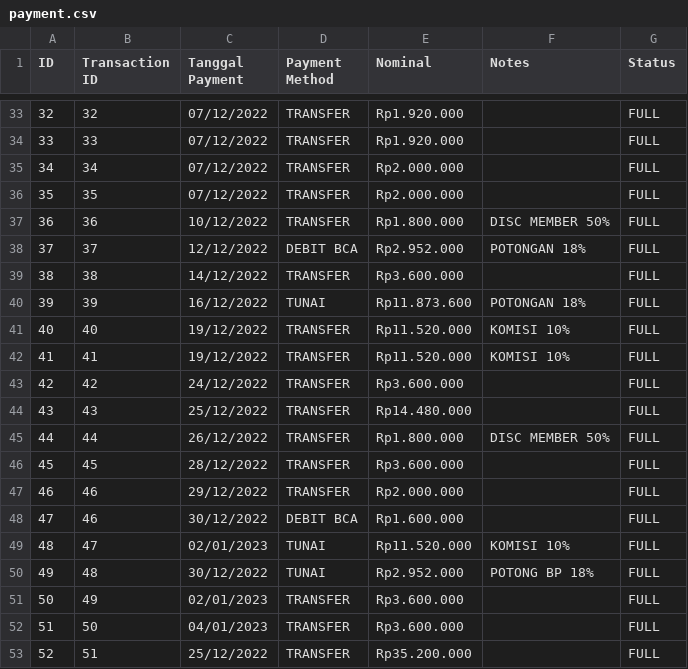
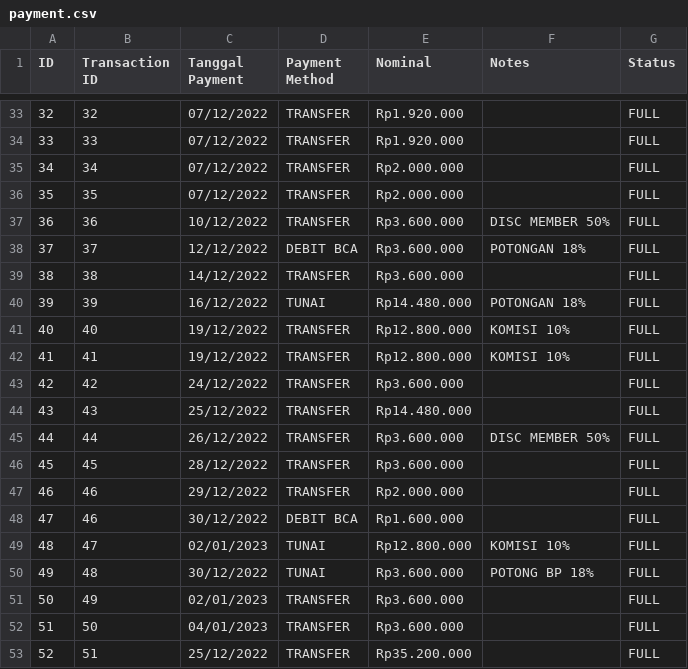
Before and after one commit to fauzanajipray/waters-mlm, a CSV file: storage/app/sample/payment.csv, drawn as a sheet; only a part is shown, gaps mark what is left out; the diff covers the shown part only.

Commit message:
Fix csv payment in nominal

```diff
--- a/storage/app/sample/payment.csv
+++ b/storage/app/sample/payment.csv
@@ -36,11 +36,11 @@ ID,Transaction ID,Tanggal Payment,Payment Method,Nominal,Notes,Status
 35,35,07/12/2022,TRANSFER,Rp2.000.000 ,,FULL
-36,36,10/12/2022,TRANSFER,Rp1.800.000 ,DISC MEMBER 50%,FULL
-37,37,12/12/2022,DEBIT BCA,Rp2.952.000 ,POTONGAN 18%,FULL
+36,36,10/12/2022,TRANSFER,Rp3.600.000 ,DISC MEMBER 50%,FULL
+37,37,12/12/2022,DEBIT BCA,Rp3.600.000 ,POTONGAN 18%,FULL
 38,38,14/12/2022,TRANSFER,Rp3.600.000 ,,FULL
-39,39,16/12/2022,TUNAI,Rp11.873.600 ,POTONGAN 18%,FULL
-40,40,19/12/2022,TRANSFER,Rp11.520.000 ,KOMISI 10%,FULL
-41,41,19/12/2022,TRANSFER,Rp11.520.000 ,KOMISI 10%,FULL
+39,39,16/12/2022,TUNAI,Rp14.480.000 ,POTONGAN 18%,FULL
+40,40,19/12/2022,TRANSFER,Rp12.800.000 ,KOMISI 10%,FULL
+41,41,19/12/2022,TRANSFER,Rp12.800.000 ,KOMISI 10%,FULL
 42,42,24/12/2022,TRANSFER,Rp3.600.000 ,,FULL
 43,43,25/12/2022,TRANSFER,Rp14.480.000 ,,FULL
-44,44,26/12/2022,TRANSFER,Rp1.800.000 ,DISC MEMBER 50%,FULL
+44,44,26/12/2022,TRANSFER,Rp3.600.000 ,DISC MEMBER 50%,FULL
 45,45,28/12/2022,TRANSFER,Rp3.600.000 ,,FULL
@@ -48,4 +48,4 @@ ID,Transaction ID,Tanggal Payment,Payment Method,Nominal,Notes,Status
 47,46,30/12/2022,DEBIT BCA,Rp1.600.000 ,,FULL
-48,47,02/01/2023,TUNAI,Rp11.520.000 ,KOMISI 10%,FULL
-49,48,30/12/2022,TUNAI,Rp2.952.000 ,POTONG BP 18%,FULL
+48,47,02/01/2023,TUNAI,Rp12.800.000 ,KOMISI 10%,FULL
+49,48,30/12/2022,TUNAI,Rp3.600.000 ,POTONG BP 18%,FULL
 50,49,02/01/2023,TRANSFER,Rp3.600.000 ,,FULL
```
Also changed, not shown: 12 edited cells elsewhere in this file.
